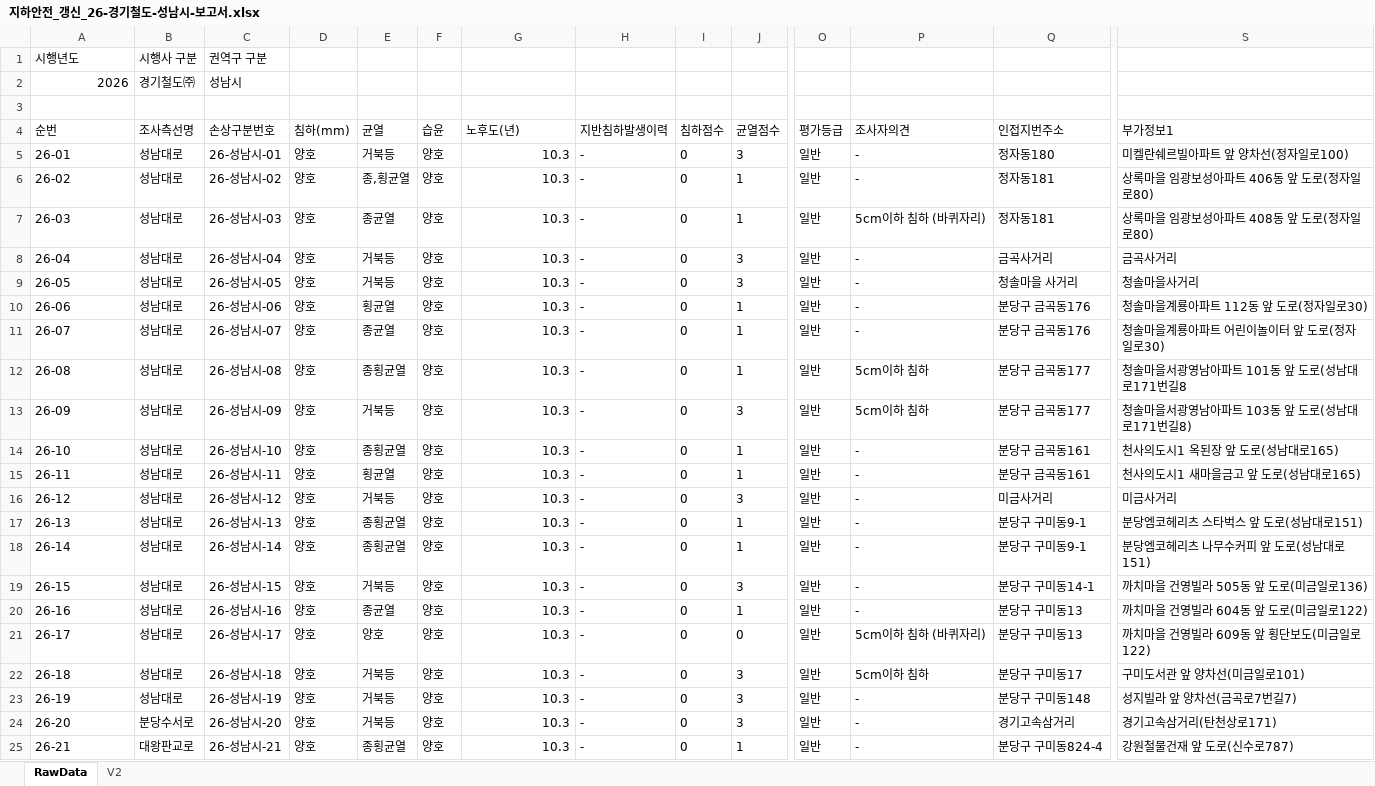
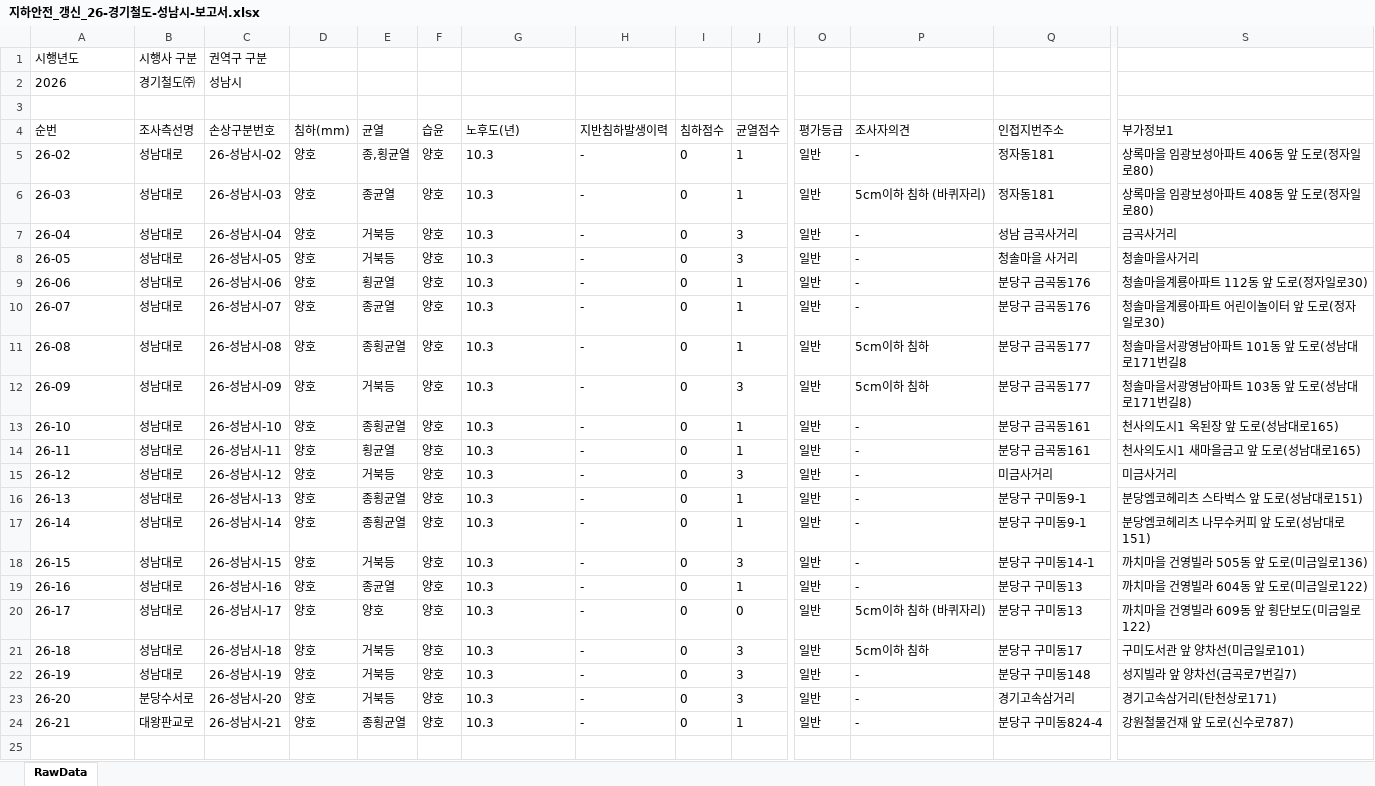
Before and after one commit to JasonYhim/GSMM, an Excel workbook: 지하안전_갱신_26-경기철도-성남시-보고서.xlsx, sheet RawData, drawn as a sheet; only a part is shown, gaps mark what is left out; values as stored, in another font and other column widths than the file's, no borders; removed rows and columns are numbered as before the commit, all else as after; rows hold the shown columns only; the diff names each change by its address in the sheet, - before the commit and + after, or states it on an @@ line.

```diff
--- a/지하안전_갱신_26-경기철도-성남시-보고서.xlsx (sheet RawData)
+++ b/지하안전_갱신_26-경기철도-성남시-보고서.xlsx (sheet RawData)
-sheet tab: V2
-A2 alignment: right
+A2 alignment: left
-row 5: 26-01 | 성남대로 | 26-성남시-01 | 양호 | 거북등 | 양호 | 10.3 | - | 0 | 3 | 일반 | - | 정자동180 | 미켈란쉐르빌아파트 앞 양차선(정자일로100)
-G5:G24 alignment: right
+G5:G24 alignment: left
-Q7 (인접지번주소): 금곡사거리
+Q7 (인접지번주소): 성남 금곡사거리
```
